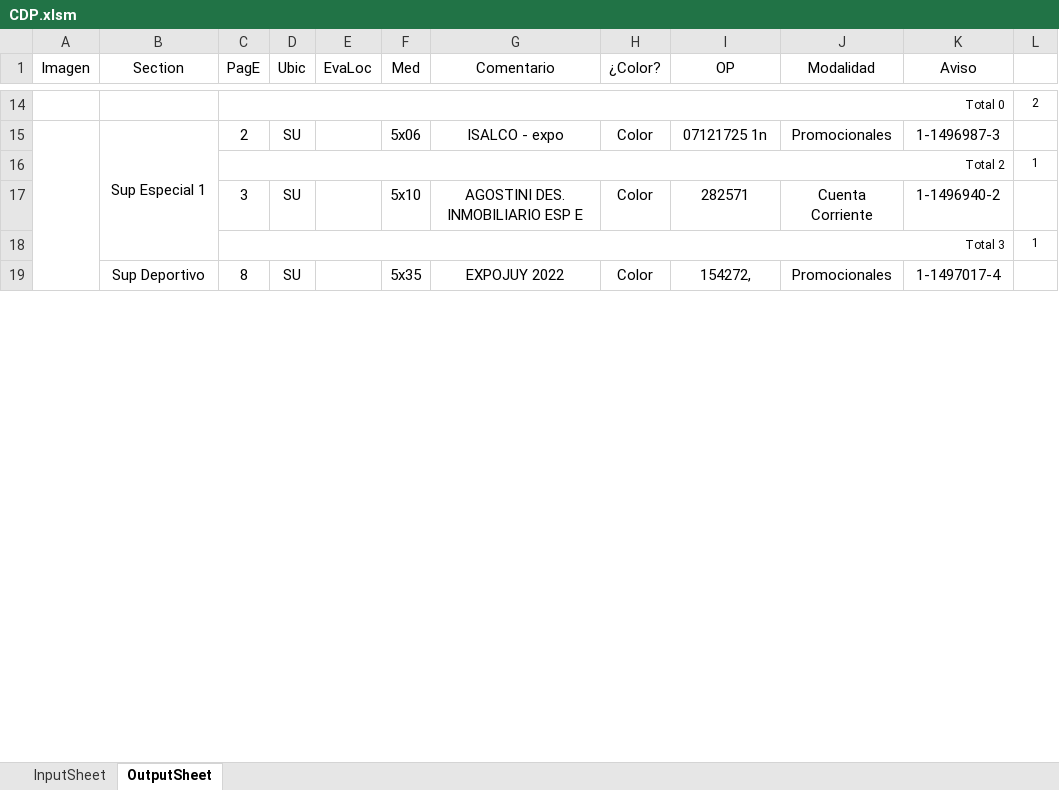
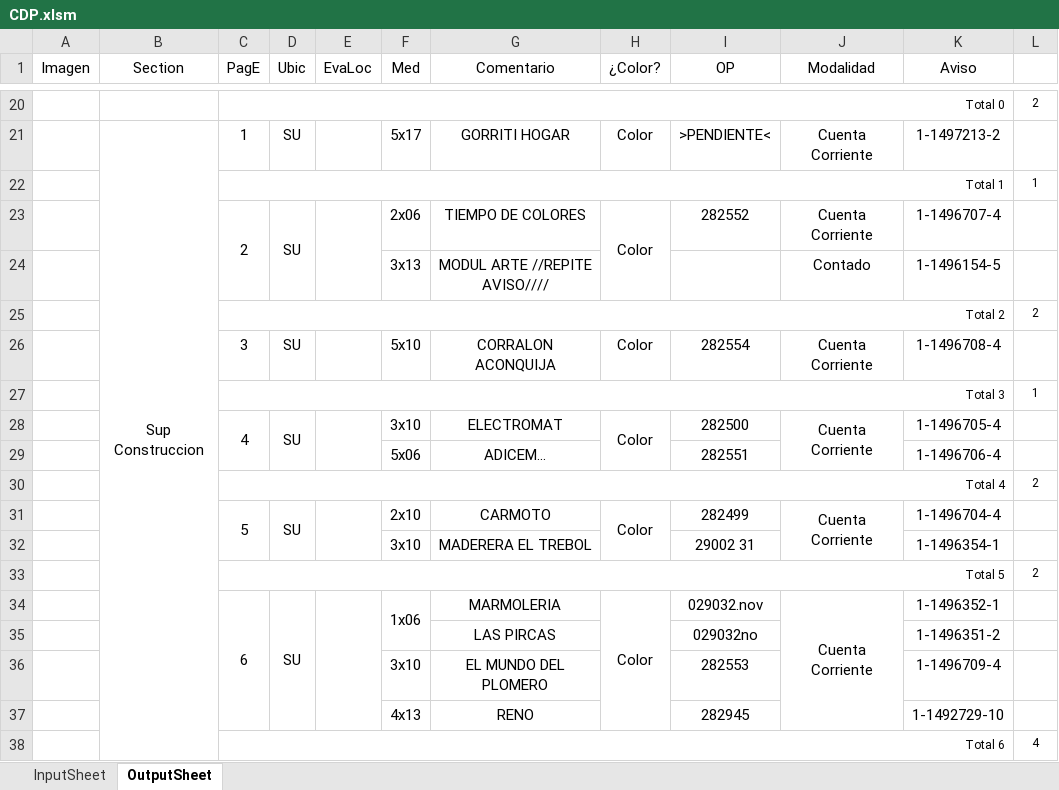
Before and after one commit to zherar7ordoya/AP5, an Excel workbook: Xtras/MSExcel/CDP.xlsm, sheet OutputSheet, drawn as a sheet; only a part is shown, gaps mark what is left out; values as stored, in another font and other column widths than the file's, no borders; conditional formats not drawn; removed rows and columns are numbered as before the commit, all else as after; the diff covers the shown part only; the diff names each change by its address in the sheet, - before the commit and + after, or states it on an @@ line.

```diff
--- a/Xtras/MSExcel/CDP.xlsm (sheet OutputSheet)
+++ b/Xtras/MSExcel/CDP.xlsm (sheet OutputSheet)
+row 21:  | Sup Construccion | 1 | SU |  | 5x17 | GORRITI HOGAR | Color | >PENDIENTE< | Cuenta Corriente | 1-1497213-2 | 1
@@ row 3 moved to row 22: Total 1 @@
-A15:A79 merged
-B23 (Section): Sup Especial 1
+B23 (Section): (empty)
-B15:B18 merged
+C23:C24 merged
+D23:D24 merged
+E23:E24 merged
-F23 (Med): 5x06
+F23 (Med): 2x06
-G23 (Comentario): ISALCO - expo
+G23 (Comentario): TIEMPO DE COLORES
+H23:H24 merged
-I23 (OP): 07121725 1n
+I23 (OP): 282552
-J23 (Modalidad): Promocionales
+J23 (Modalidad): Cuenta Corriente
-K23 (Aviso): 1-1496987-3
+K23 (Aviso): 1-1496707-4
-row 16:  |  | Total 2 |  |  |  |  |  |  |  |  | 1
+row 24:  |  |  |  |  | 3x13 | MODUL ARTE //REPITE AVISO//// |  |  | Contado | 1-1496154-5 | 1
+row 25:  |  | Total 2 |  |  |  |  |  |  |  |  | 2
-G26 (Comentario): AGOSTINI DES. INMOBILIARIO ESP E
+G26 (Comentario): CORRALON ACONQUIJA
-I26 (OP): 282571
+I26 (OP): 282554
-K26 (Aviso): 1-1496940-2
+K26 (Aviso): 1-1496708-4
-row 19:  | Sup Deportivo | 8 | SU |  | 5x35 | EXPOJUY 2022 | Color | 154272, | Promocionales | 1-1497017-4 | 1
+row 28:  |  | 4 | SU |  | 3x10 | ELECTROMAT | Color | 282500 | Cuenta Corriente | 1-1496705-4 | 1
+row 29:  |  |  |  |  | 5x06 | ADICEM... |  | 282551 |  | 1-1496706-4 | 1
+row 30:  |  | Total 4 |  |  |  |  |  |  |  |  | 2
+row 31:  |  | 5 | SU |  | 2x10 | CARMOTO | Color | 282499 | Cuenta Corriente | 1-1496704-4 | 1
+row 32:  |  |  |  |  | 3x10 | MADERERA EL TREBOL |  | 29002 31 |  | 1-1496354-1 | 1
+row 33:  |  | Total 5 |  |  |  |  |  |  |  |  | 2
+row 34:  |  | 6 | SU |  | 1x06 | MARMOLERIA | Color | 029032.nov | Cuenta Corriente | 1-1496352-1 | 1
+row 35:  |  |  |  |  |  | LAS PIRCAS |  | 029032no |  | 1-1496351-2 | 1
+row 36:  |  |  |  |  | 3x10 | EL MUNDO DEL PLOMERO |  | 282553 |  | 1-1496709-4 | 1
+row 37:  |  |  |  |  | 4x13 | RENO |  | 282945 |  | 1-1492729-10 | 1
+row 38:  |  | Total 6 |  |  |  |  |  |  |  |  | 4
```
Also changed, not shown: 48 added rows, 31 removed rows, 2 moved rows, 48 edited cells and merged cells elsewhere in this sheet, hidden cells, 28 other files.
